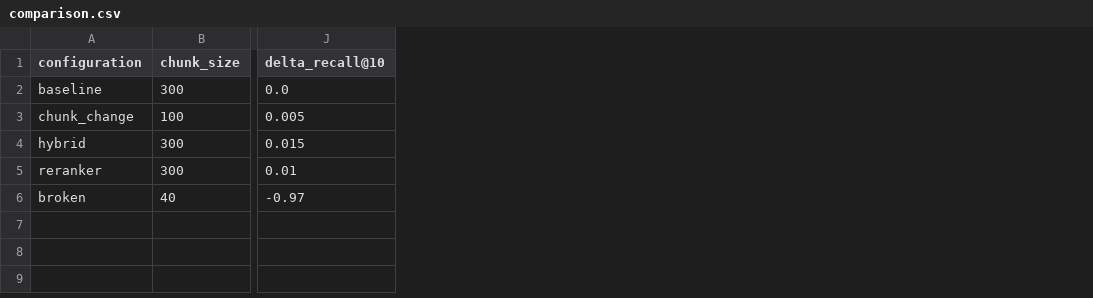
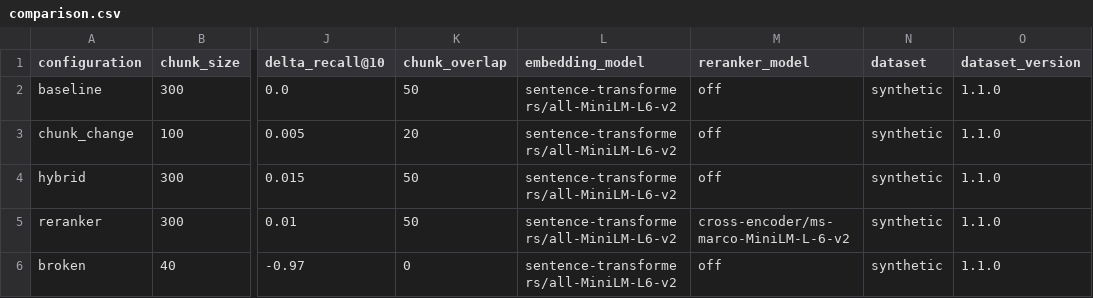
Before and after one commit to Aakif9866/Groundtruth, a CSV file: reports/comparison.csv, drawn as a sheet; only a part is shown, gaps mark what is left out; the diff names each change by its address in the sheet, - before the commit and + after, or states it on an @@ line.

```diff
--- a/reports/comparison.csv
+++ b/reports/comparison.csv
+column K (chunk_overlap), rows 2-6: 50 | 20 | 50 | 50 | 0
+column L (embedding_model), rows 2-6: all sentence-transformers/all-MiniLM-L6-v2
+column M (reranker_model), rows 2-6: off | off | off | cross-encoder/ms-marco-MiniLM-L-6-v2 | off
+column N (dataset), rows 2-6: all synthetic
+column O (dataset_version), rows 2-6: all 1.1.0
```
Also changed, not shown: 14 other files.
